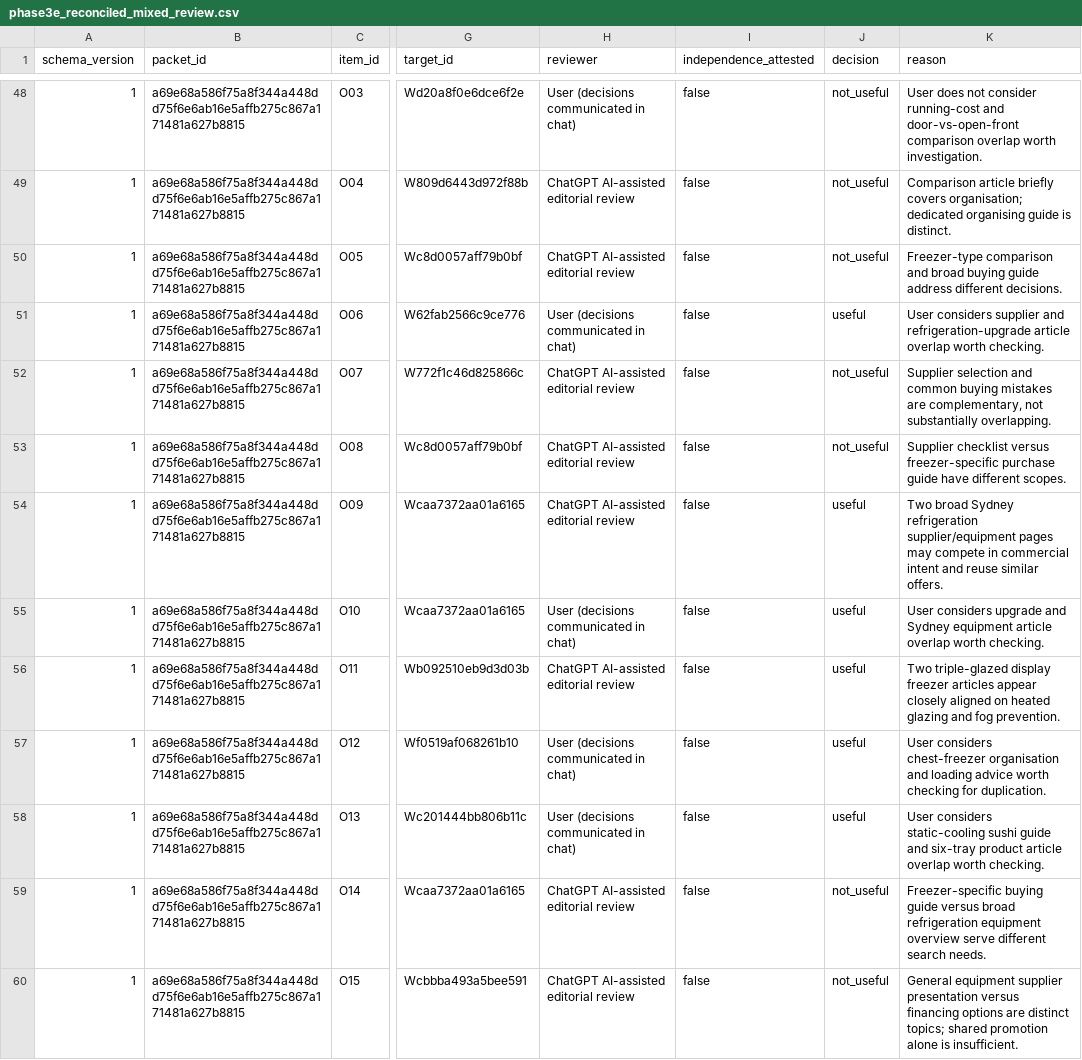
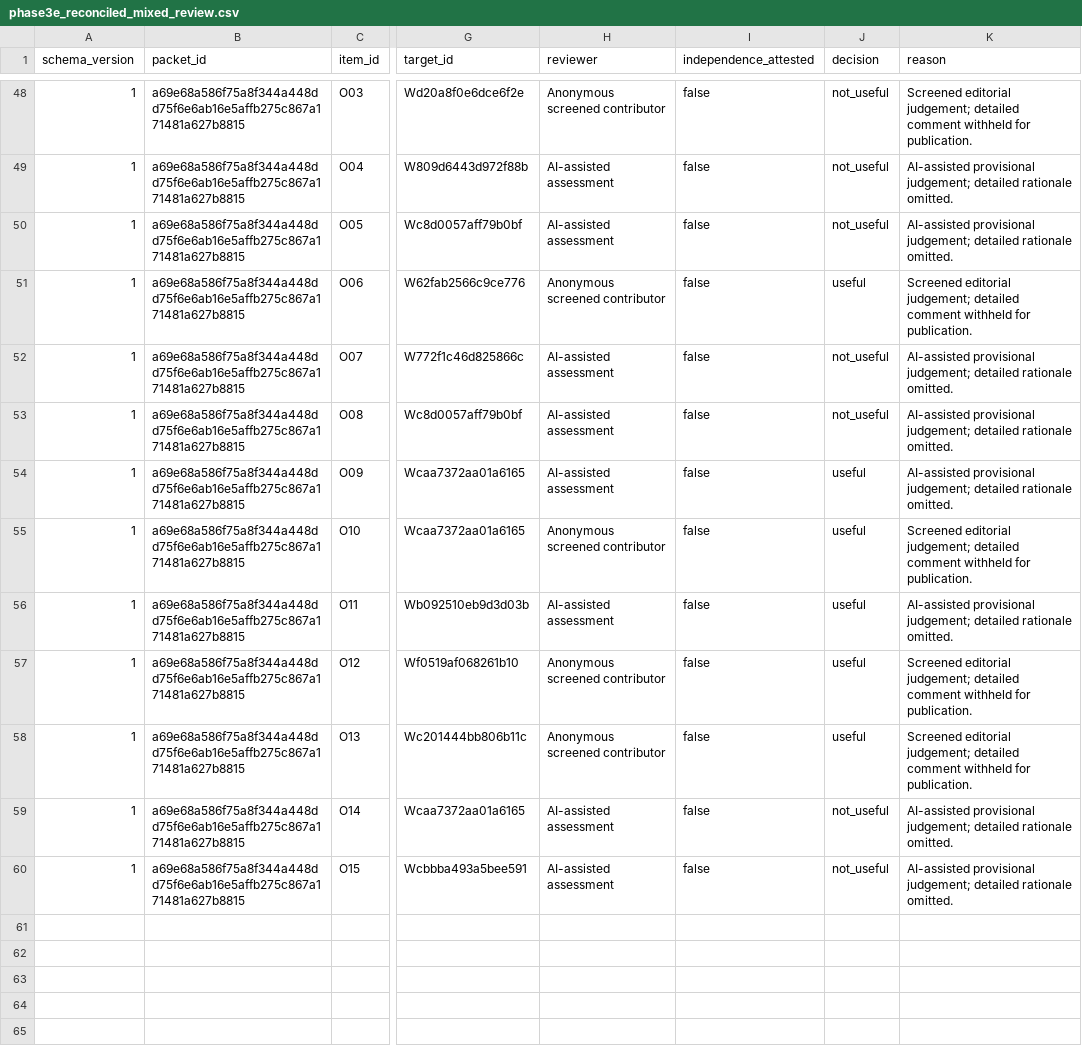
Before and after one commit to Chaytou-141/semantic-content-analyser, a CSV file: evaluations/phase3f/inputs/phase3e_reconciled_mixed_review.csv, drawn as a sheet; only a part is shown, gaps mark what is left out; the diff covers the shown part only; the diff names each change by its address in the sheet, - before the commit and + after, or states it on an @@ line.

Commit message:
Prepare repository for public release

```diff
--- a/evaluations/phase3f/inputs/phase3e_reconciled_mixed_review.csv
+++ b/evaluations/phase3f/inputs/phase3e_reconciled_mixed_review.csv
-H48 (reviewer): User (decisions communicated in chat)
+H48 (reviewer): Anonymous screened contributor
-K48 (reason): User does not consider running-cost and door-vs-open-front comparison overlap worth investigation.
+K48 (reason): Screened editorial judgement; detailed comment withheld for publication.
-H49:H50 (reviewer): ChatGPT AI-assisted editorial review
+H49:H50 (reviewer): AI-assisted assessment
-K49 (reason): Comparison article briefly covers organisation; dedicated organising guide is distinct.
+K49 (reason): AI-assisted provisional judgement; detailed rationale omitted.
-K50 (reason): Freezer-type comparison and broad buying guide address different decisions.
+K50 (reason): AI-assisted provisional judgement; detailed rationale omitted.
-H51 (reviewer): User (decisions communicated in chat)
+H51 (reviewer): Anonymous screened contributor
-K51 (reason): User considers supplier and refrigeration-upgrade article overlap worth checking.
+K51 (reason): Screened editorial judgement; detailed comment withheld for publication.
-H52:H54 (reviewer): ChatGPT AI-assisted editorial review
+H52:H54 (reviewer): AI-assisted assessment
-K52 (reason): Supplier selection and common buying mistakes are complementary, not substantially overlapping.
+K52 (reason): AI-assisted provisional judgement; detailed rationale omitted.
-K53 (reason): Supplier checklist versus freezer-specific purchase guide have different scopes.
+K53 (reason): AI-assisted provisional judgement; detailed rationale omitted.
-K54 (reason): Two broad Sydney refrigeration supplier/equipment pages may compete in commercial intent and reuse similar offers.
+K54 (reason): AI-assisted provisional judgement; detailed rationale omitted.
-H55 (reviewer): User (decisions communicated in chat)
+H55 (reviewer): Anonymous screened contributor
-K55 (reason): User considers upgrade and Sydney equipment article overlap worth checking.
+K55 (reason): Screened editorial judgement; detailed comment withheld for publication.
-H56 (reviewer): ChatGPT AI-assisted editorial review
+H56 (reviewer): AI-assisted assessment
-K56 (reason): Two triple-glazed display freezer articles appear closely aligned on heated glazing and fog prevention.
+K56 (reason): AI-assisted provisional judgement; detailed rationale omitted.
-H57:H58 (reviewer): User (decisions communicated in chat)
+H57:H58 (reviewer): Anonymous screened contributor
-K57 (reason): User considers chest-freezer organisation and loading advice worth checking for duplication.
+K57 (reason): Screened editorial judgement; detailed comment withheld for publication.
-K58 (reason): User considers static-cooling sushi guide and six-tray product article overlap worth checking.
+K58 (reason): Screened editorial judgement; detailed comment withheld for publication.
-H59:H60 (reviewer): ChatGPT AI-assisted editorial review
+H59:H60 (reviewer): AI-assisted assessment
-K59 (reason): Freezer-specific buying guide versus broad refrigeration equipment overview serve different search needs.
+K59 (reason): AI-assisted provisional judgement; detailed rationale omitted.
-K60 (reason): General equipment supplier presentation versus financing options are distinct topics; shared promotion alone is insufficient.
+K60 (reason): AI-assisted provisional judgement; detailed rationale omitted.
```
Also changed, not shown: 92 edited cells elsewhere in this file, evaluations/phase3f/inputs/phase3e_user_decisions_14.csv, 22 other files.
